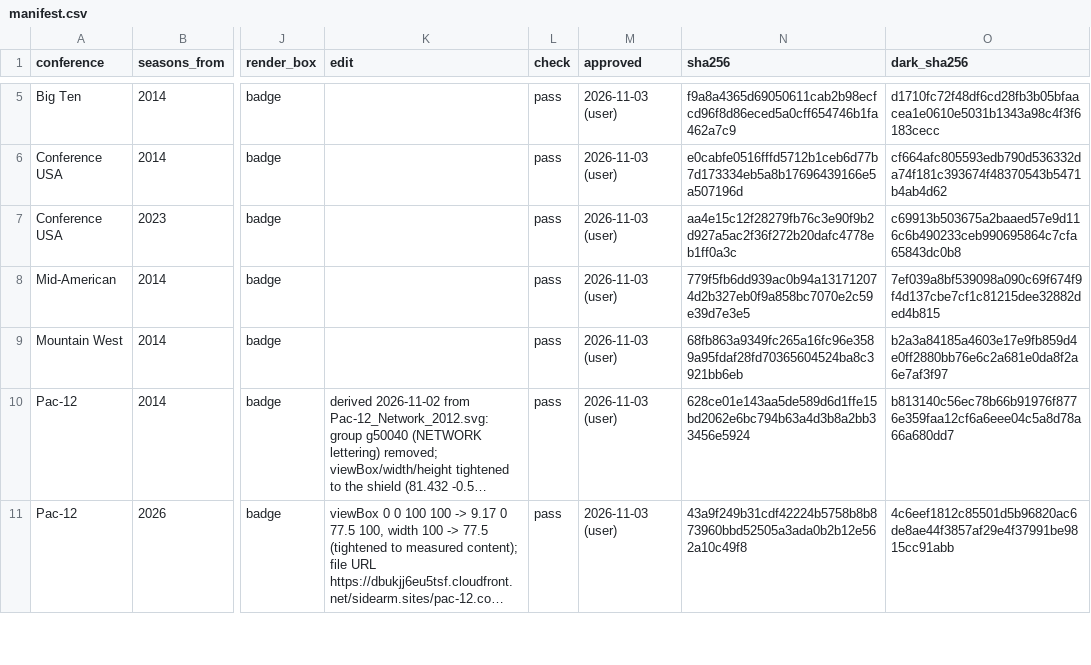
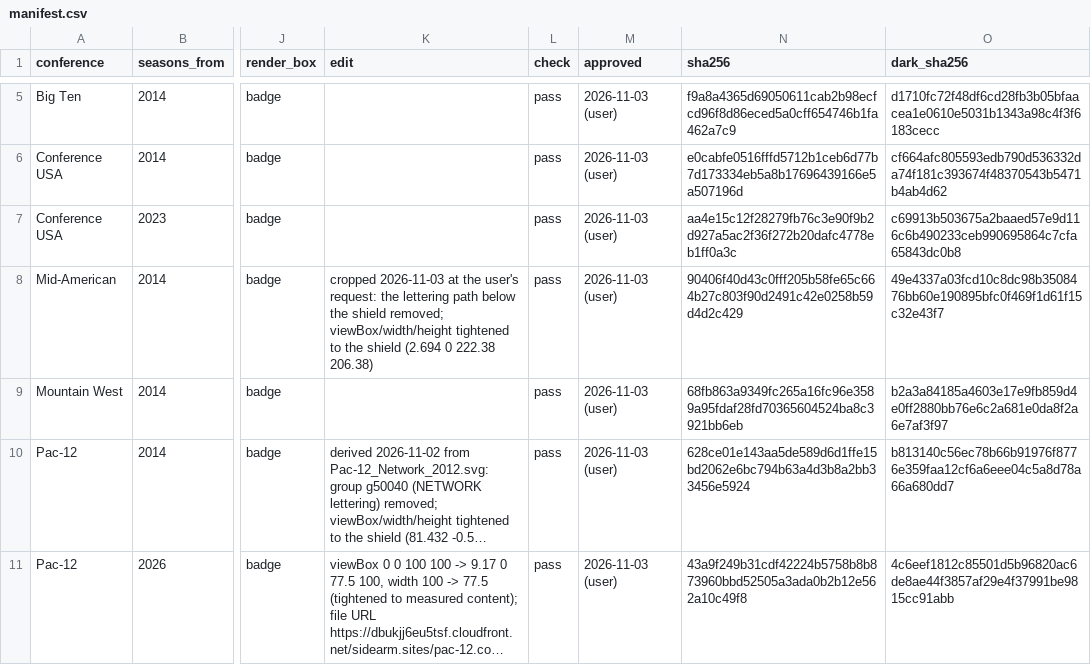
Before and after one commit to benboro/booth-review, a CSV file: site/logos/conf/manifest.csv, drawn as a sheet; only a part is shown, gaps mark what is left out; long unchanged cells end in …; the diff names each change by its address in the sheet, - before the commit and + after, or states it on an @@ line.

Commit message:
Crop the MAC logo to its shield, since its lettering blurred into a smudge at 16px

```diff
--- a/site/logos/conf/manifest.csv
+++ b/site/logos/conf/manifest.csv
-K8 (edit): (empty)
+K8 (edit): cropped 2026-11-03 at the user's request: the lettering path below the shield removed; viewBox/width/height tightened to the shield (2.694 0 222.38 206.38)
-N8 (sha256): 779f5fb6dd939ac0b94a131712074d2b327eb0f9a858bc7070e2c59e39d7e3e5
+N8 (sha256): 90406f40d43c0fff205b58fe65c664b27c803f90d2491c42e0258b59d4d2c429
-O8 (dark_sha256): 7ef039a8bf539098a090c69f674f9f4d137cbe7cf1c81215dee32882ded4b815
+O8 (dark_sha256): 49e4337a03fcd10c8dc98b3508476bb60e190895bfc0f469f1d61f15c32e43f7
```
Also changed, not shown: 3 other files.
